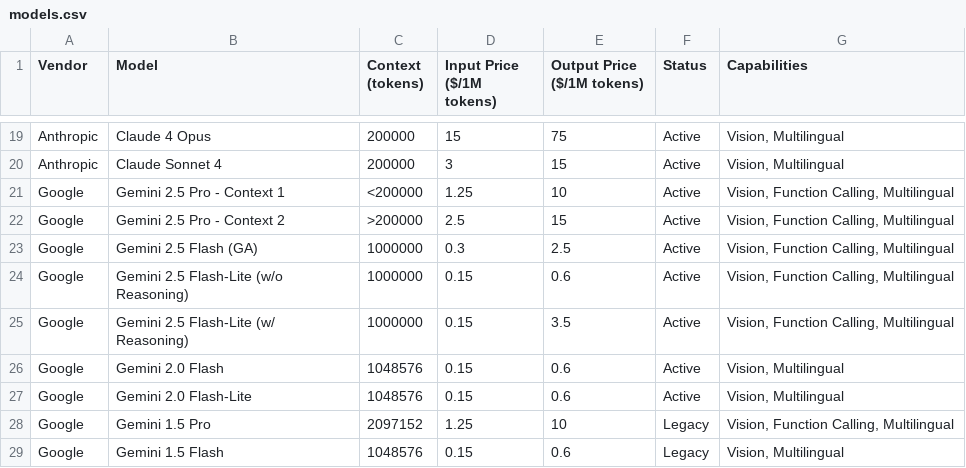
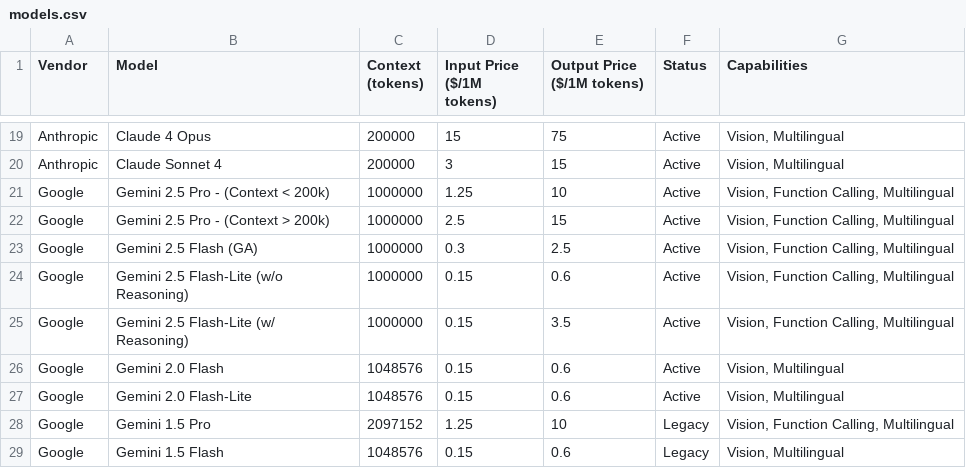
Before and after one commit to adithyadaine/AI-Model-Price-Comparison, a CSV file: models.csv, drawn as a sheet; only a part is shown, gaps mark what is left out.

Commit message:
Update Google Gemini model context descriptions for clarity and consistency.

```diff
--- a/models.csv
+++ b/models.csv
@@ -20,4 +20,4 @@ Anthropic,Claude 4 Opus,200000,15,75,Active,"Vision, Multilingual"
 Anthropic,Claude Sonnet 4,200000,3,15,Active,"Vision, Multilingual"
-Google,Gemini 2.5 Pro - Context 1,<200000,1.25,10,Active,"Vision, Function Calling, Multilingual"
-Google,Gemini 2.5 Pro - Context 2,>200000,2.5,15,Active,"Vision, Function Calling, Multilingual"
+Google,Gemini 2.5 Pro - (Context < 200k),1000000,1.25,10,Active,"Vision, Function Calling, Multilingual"
+Google,Gemini 2.5 Pro - (Context > 200k),1000000,2.5,15,Active,"Vision, Function Calling, Multilingual"
 Google,Gemini 2.5 Flash (GA),1000000,0.3,2.5,Active,"Vision, Function Calling, Multilingual"
```
